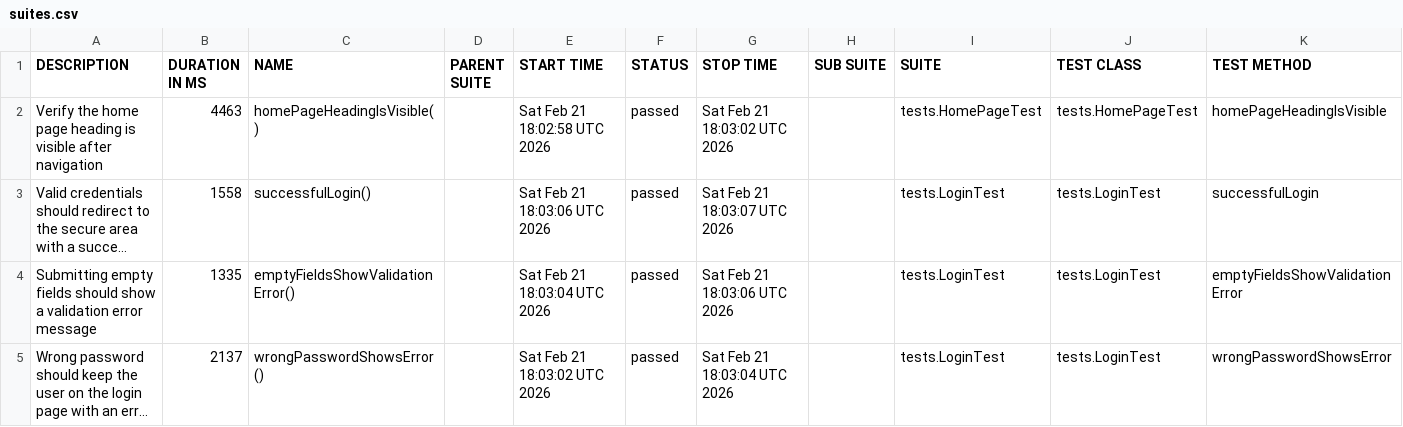
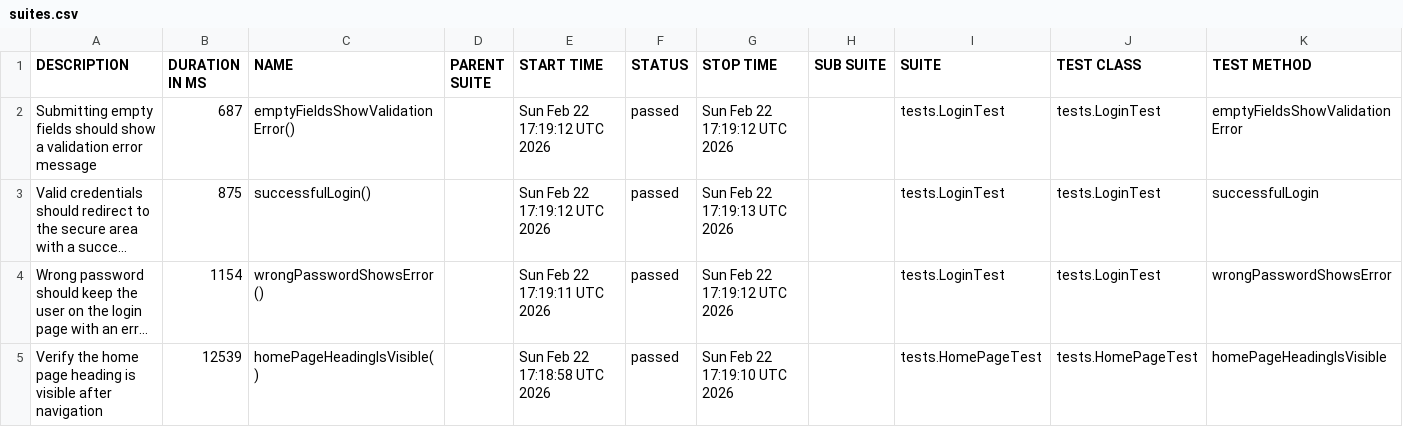
Before and after one commit to rafalzielinski0/selenium-framework, a CSV file: data/suites.csv, drawn as a sheet; long unchanged cells end in …; removed rows and columns are numbered as before the commit, all else as after; the diff names each change by its address in the sheet, - before the commit and + after, or states it on an @@ line.

```diff
--- a/data/suites.csv
+++ b/data/suites.csv
-row 2: Verify the home page heading is visible after navigation | 4463 | homePageHeadingIsVisible() |  | Sat Feb 21 18:02:58 UTC 2026 | passed | Sat Feb 21 18:03:02 UTC 2026 |  | tests.HomePageTest | tests.HomePageTest | homePageHeadingIsVisible
+row 2: Submitting empty fields should show a validation error message | 687 | emptyFieldsShowValidationError() |  | Sun Feb 22 17:19:12 UTC 2026 | passed | Sun Feb 22 17:19:12 UTC 2026 |  | tests.LoginTest | tests.LoginTest | emptyFieldsShowValidationError
-B3 (DURATION IN MS): 1558
+B3 (DURATION IN MS): 875
-E3 (START TIME): Sat Feb 21 18:03:06 UTC 2026
+E3 (START TIME): Sun Feb 22 17:19:12 UTC 2026
-G3 (STOP TIME): Sat Feb 21 18:03:07 UTC 2026
+G3 (STOP TIME): Sun Feb 22 17:19:13 UTC 2026
-row 4: Submitting empty fields should show a validation error message | 1335 | emptyFieldsShowValidationError() |  | Sat Feb 21 18:03:04 UTC 2026 | passed | Sat Feb 21 18:03:06 UTC 2026 |  | tests.LoginTest | tests.LoginTest | emptyFieldsShowValidationError
-B4 (DURATION IN MS): 2137
+B4 (DURATION IN MS): 1154
-E4 (START TIME): Sat Feb 21 18:03:02 UTC 2026
+E4 (START TIME): Sun Feb 22 17:19:11 UTC 2026
-G4 (STOP TIME): Sat Feb 21 18:03:04 UTC 2026
+G4 (STOP TIME): Sun Feb 22 17:19:12 UTC 2026
+row 5: Verify the home page heading is visible after navigation | 12539 | homePageHeadingIsVisible() |  | Sun Feb 22 17:18:58 UTC 2026 | passed | Sun Feb 22 17:19:10 UTC 2026 |  | tests.HomePageTest | tests.HomePageTest | homePageHeadingIsVisible
```
Also changed, not shown: data/behaviors.csv, 22 other files.
